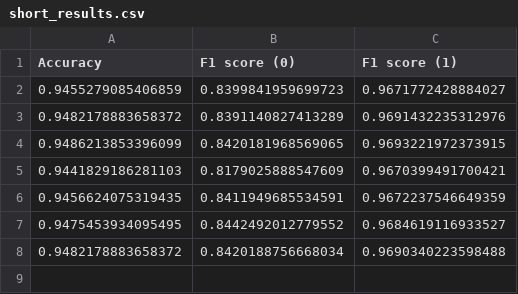
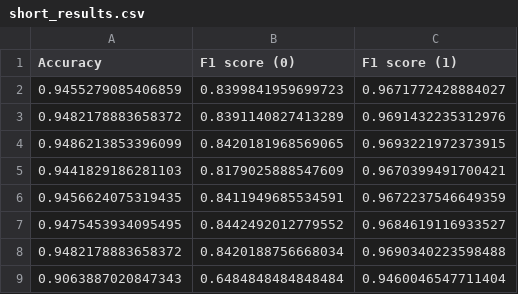
Before and after one commit to kk0walski/Phase_2, a CSV file: results/en_dense/short_results.csv, drawn as a sheet.

```diff
--- a/results/en_dense/short_results.csv
+++ b/results/en_dense/short_results.csv
@@ -8 +8,2 @@ Accuracy,F1 score (0),F1 score (1)
 0.9482178883658372,0.8420188756668034,0.9690340223598488
+0.9063887020847343,0.6484848484848484,0.9460046547711404
```
Also changed, not shown: results/en_conv/short_results.csv, results/en_lstm/short_results.csv, 35 other files.
